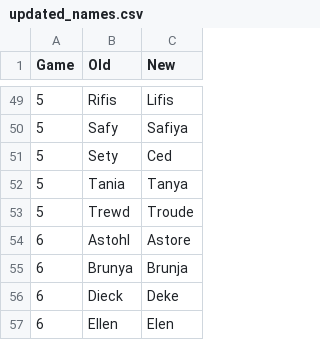
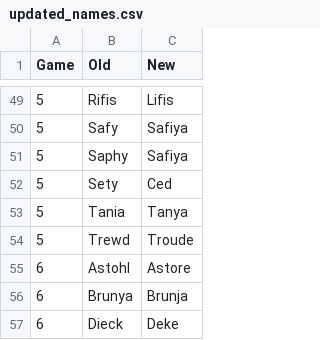
Before and after one commit to gchang12/aenir, a CSV file: metadata/updated_names.csv, drawn as a sheet; only a part is shown, gaps mark what is left out; the shorter side is filled out with more unchanged rows.

```diff
--- a/metadata/updated_names.csv
+++ b/metadata/updated_names.csv
@@ -50,2 +50,3 @@ Game,Old,New
 5,Safy,Safiya
+5,Saphy,Safiya
 5,Sety,Ced
```
Also changed, not shown: metadata/boosters.csv, metadata/genders.csv.
